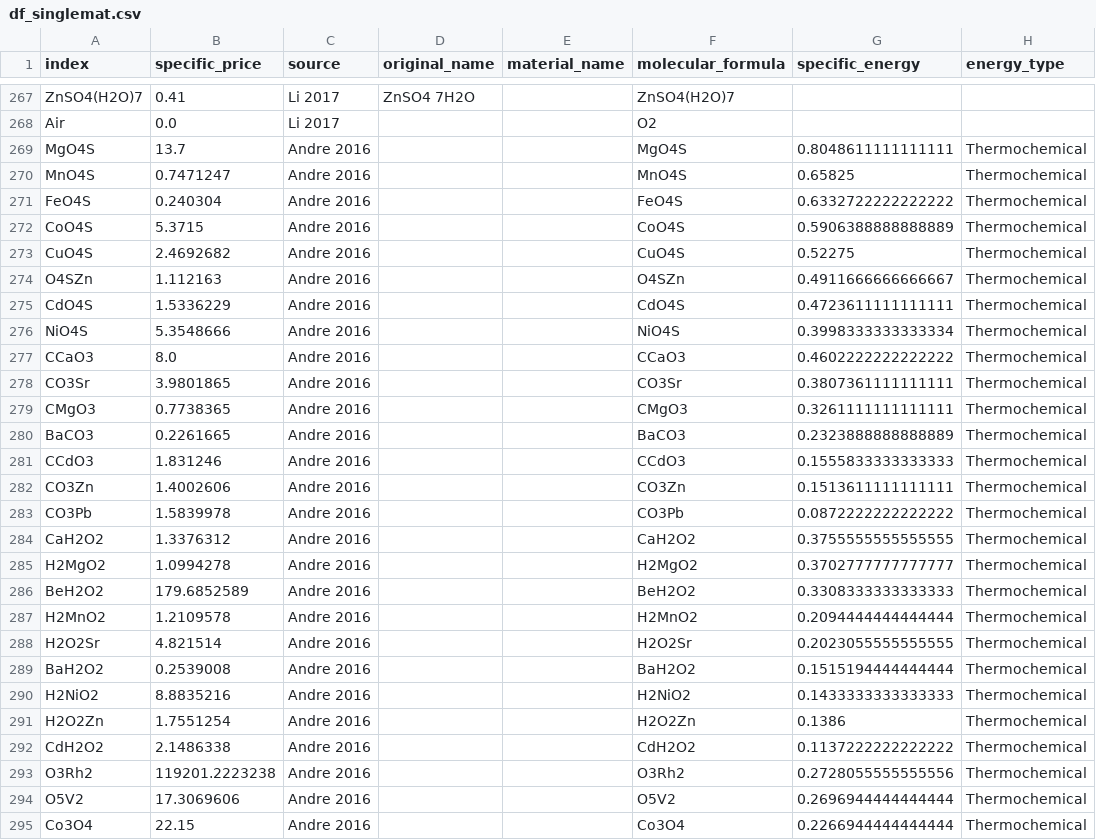
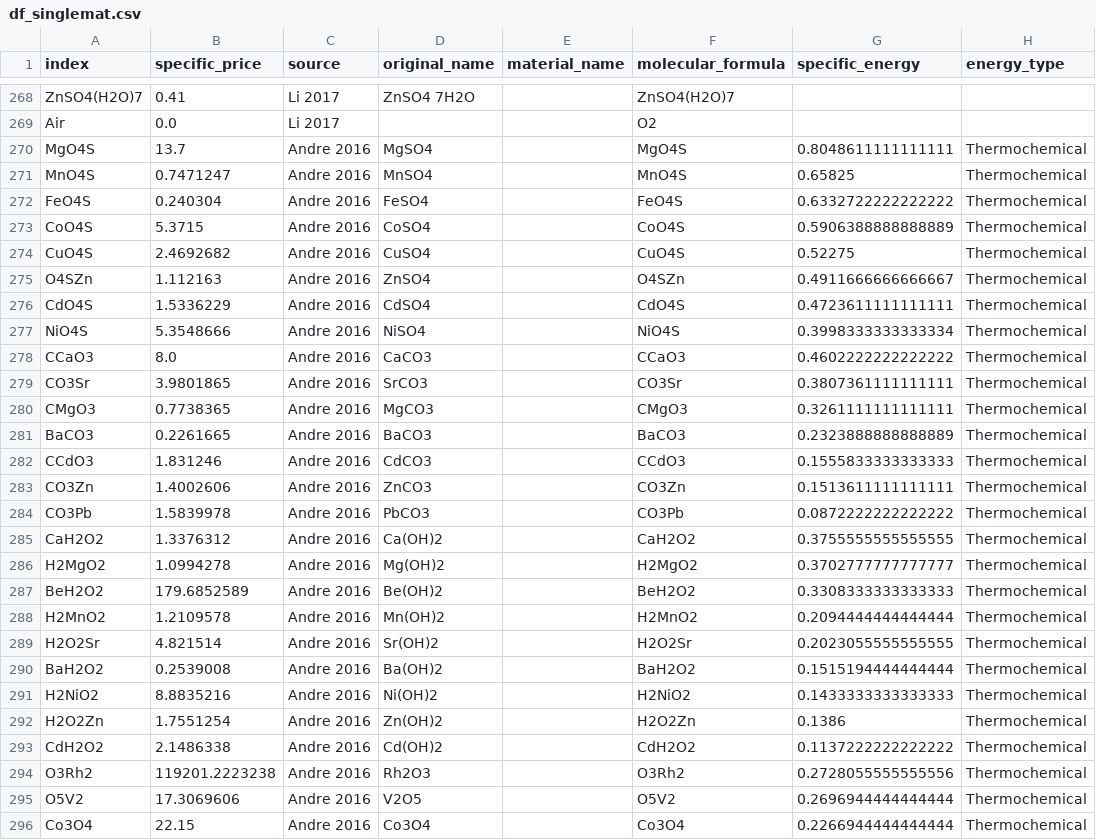
Before and after one commit to energy-storage-analysis/LDES-Survey, a CSV file: mat_cost/data/df_singlemat.csv, drawn as a sheet; only a part is shown, gaps mark what is left out; addresses are those after the commit; the diff covers the shown part only; the diff names each change by its address in the sheet, - before the commit and + after, or states it on an @@ line.

```diff
--- a/mat_cost/data/df_singlemat.csv
+++ b/mat_cost/data/df_singlemat.csv
-D270 (original_name): (empty)
+D270 (original_name): MgSO4
-D271 (original_name): (empty)
+D271 (original_name): MnSO4
-D272 (original_name): (empty)
+D272 (original_name): FeSO4
-D273 (original_name): (empty)
+D273 (original_name): CoSO4
-D274 (original_name): (empty)
+D274 (original_name): CuSO4
-D275 (original_name): (empty)
+D275 (original_name): ZnSO4
-D276 (original_name): (empty)
+D276 (original_name): CdSO4
-D277 (original_name): (empty)
+D277 (original_name): NiSO4
-D278 (original_name): (empty)
+D278 (original_name): CaCO3
-D279 (original_name): (empty)
+D279 (original_name): SrCO3
-D280 (original_name): (empty)
+D280 (original_name): MgCO3
-D281 (original_name): (empty)
+D281 (original_name): BaCO3
-D282 (original_name): (empty)
+D282 (original_name): CdCO3
-D283 (original_name): (empty)
+D283 (original_name): ZnCO3
-D284 (original_name): (empty)
+D284 (original_name): PbCO3
-D285 (original_name): (empty)
+D285 (original_name): Ca(OH)2
-D286 (original_name): (empty)
+D286 (original_name): Mg(OH)2
-D287 (original_name): (empty)
+D287 (original_name): Be(OH)2
-D288 (original_name): (empty)
+D288 (original_name): Mn(OH)2
-D289 (original_name): (empty)
+D289 (original_name): Sr(OH)2
-D290 (original_name): (empty)
+D290 (original_name): Ba(OH)2
-D291 (original_name): (empty)
+D291 (original_name): Ni(OH)2
-D292 (original_name): (empty)
+D292 (original_name): Zn(OH)2
-D293 (original_name): (empty)
+D293 (original_name): Cd(OH)2
-D294 (original_name): (empty)
+D294 (original_name): Rh2O3
-D295 (original_name): (empty)
+D295 (original_name): V2O5
-D296 (original_name): (empty)
+D296 (original_name): Co3O4
```
Also changed, not shown: 2 added rows, 1 removed row and 18 edited cells elsewhere in this file, mat_cost/data/df_prices.csv, 2 other files.
